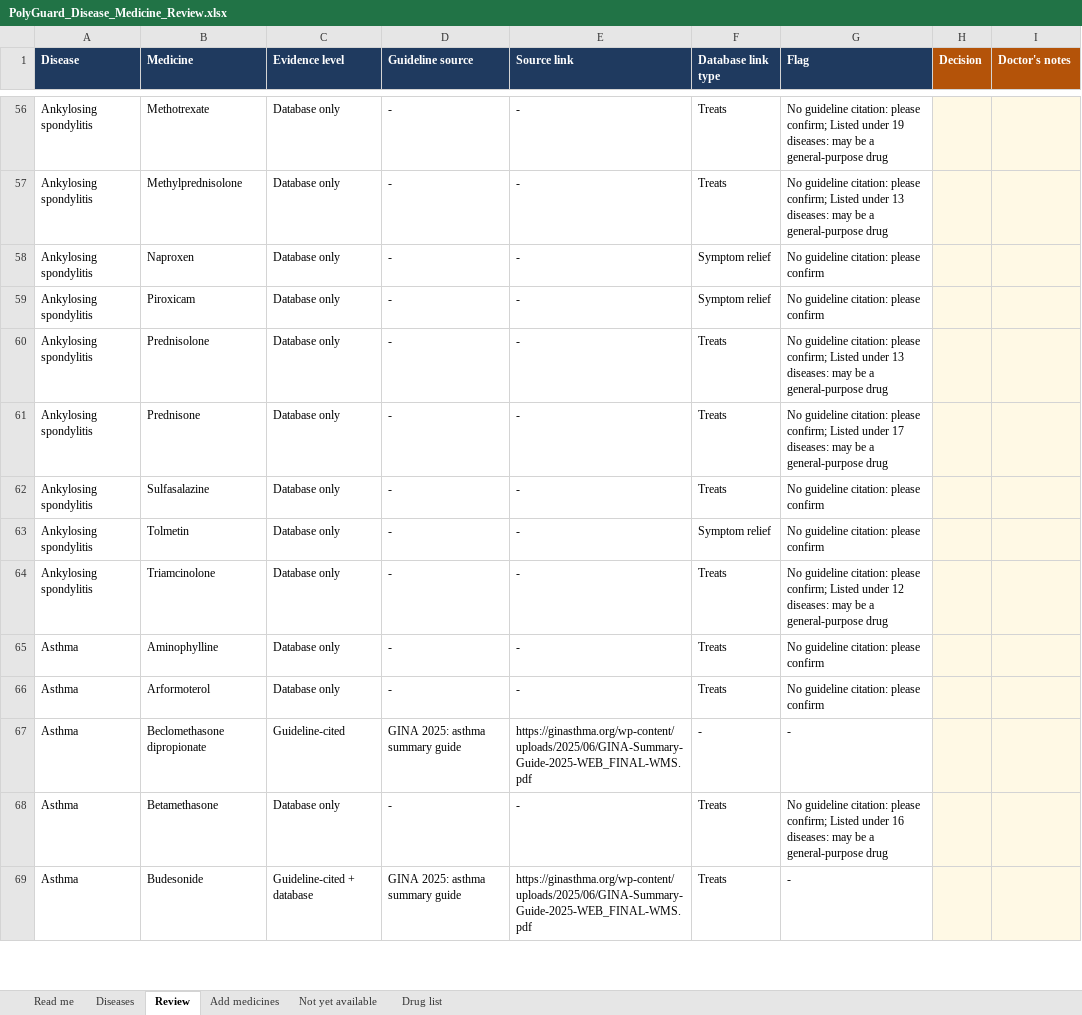
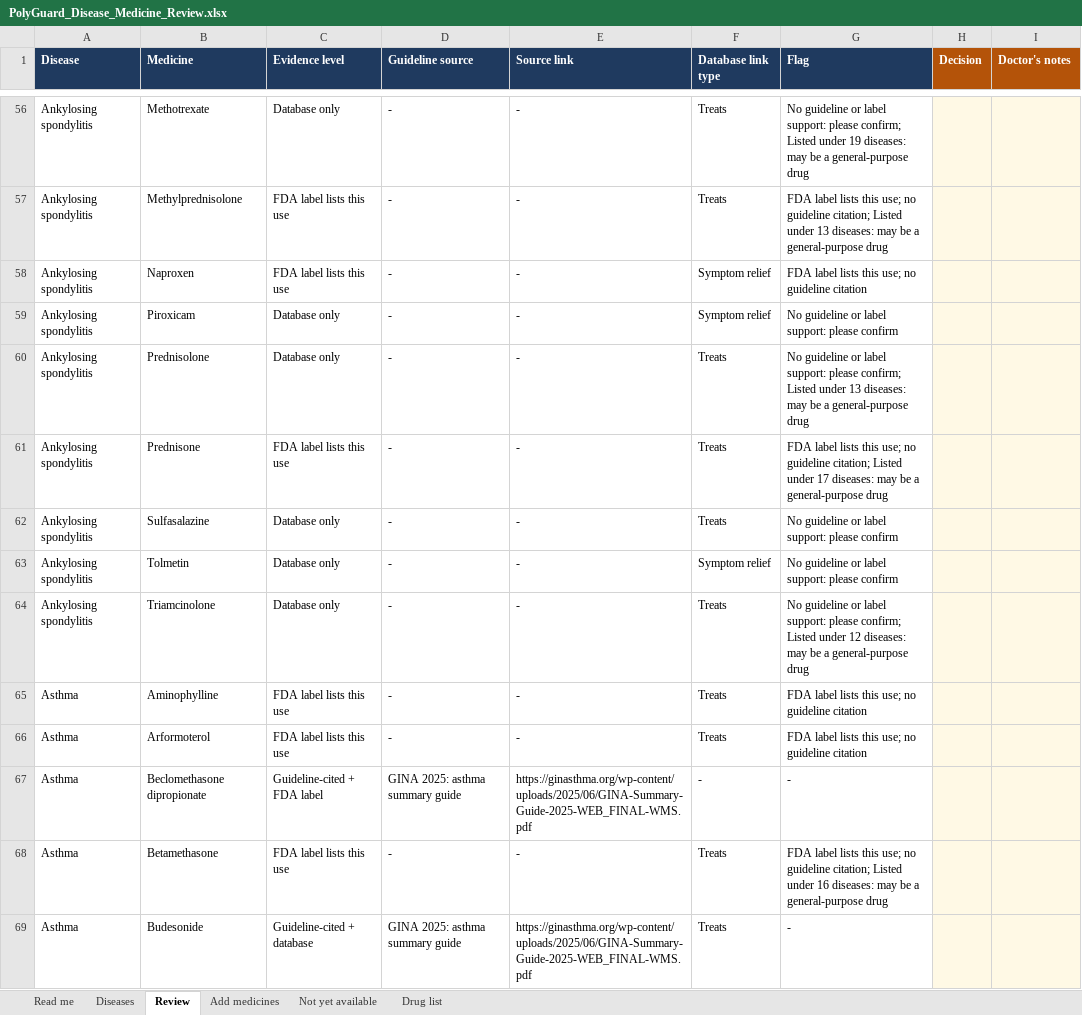
Before and after one commit to amy-25flip/Polypharmacy, an Excel workbook: doctor_review/PolyGuard_Disease_Medicine_Review.xlsx, sheet Review, drawn as a sheet; only a part is shown, gaps mark what is left out; values as stored, in another font and other column widths than the file's, no borders; conditional formats not drawn; the diff covers the shown part only; the diff names each change by its address in the sheet, - before the commit and + after, or states it on an @@ line.

Commit message:
Add FDA label evidence, patient factors, and a tested No reaction rule
Measures how often No reaction would hide a real interaction (held-out test) and tightens
the rule: an unreliable estimate is never shown as No reaction, and an FDA label naming the
pair blocks it. Real Major pairs wrongly shown as No reaction fall from 24% to 7%; the
figures are on the transparency page.

openFDA label text (565 drugs) gives pair-specific sentences and named effects, and
corroborates disease-medicine lists (database-only rows 995 -> 677). Adds an optional
age and kidney-function box with sourced cautions, 23 Indian brand names for the new
drugs, a self-host watchdog, deployment notes, and a usability session script.

```diff
--- a/doctor_review/PolyGuard_Disease_Medicine_Review.xlsx (sheet Review)
+++ b/doctor_review/PolyGuard_Disease_Medicine_Review.xlsx (sheet Review)
-G56 (Flag): No guideline citation: please confirm;…
+G56 (Flag): No guideline or label support: please confirm;…
-C57:C58 (Evidence level): Database only
+C57:C58 (Evidence level): FDA label lists this use
-G57 (Flag): No guideline citation: please confirm; Listed under…
+G57 (Flag): FDA label lists this use; no guideline citation; Listed under…
-G58 (Flag): No guideline citation: please confirm
+G58 (Flag): FDA label lists this use; no guideline citation
-G59 (Flag): No guideline citation: please confirm
+G59 (Flag): No guideline or label support: please confirm
-G60 (Flag): No guideline citation: please confirm;…
+G60 (Flag): No guideline or label support: please confirm;…
-C61 (Evidence level): Database only
+C61 (Evidence level): FDA label lists this use
-G61 (Flag): No guideline citation: please confirm; Listed under…
+G61 (Flag): FDA label lists this use; no guideline citation; Listed under…
-G62:G63 (Flag): No guideline citation: please confirm
+G62:G63 (Flag): No guideline or label support: please confirm
-G64 (Flag): No guideline citation: please confirm;…
+G64 (Flag): No guideline or label support: please confirm;…
-C65:C66 (Evidence level): Database only
+C65:C66 (Evidence level): FDA label lists this use
-G65:G66 (Flag): No guideline citation: please confirm
+G65:G66 (Flag): FDA label lists this use; no guideline citation
-C67 (Evidence level): Guideline-cited
+C67 (Evidence level): Guideline-cited + FDA label
-C68 (Evidence level): Database only
+C68 (Evidence level): FDA label lists this use
-G68 (Flag): No guideline citation: please confirm; Listed under…
+G68 (Flag): FDA label lists this use; no guideline citation; Listed under…
```
Also changed, not shown: 1360 edited cells elsewhere in this sheet, sheet Diseases, sheet Read me, 32 other files.
